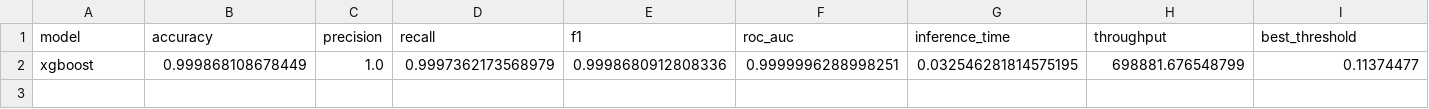
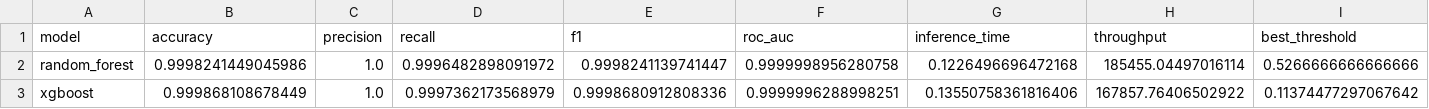
Before and after one commit to Bamolitho/ml-ddos-detection-with-kubernetes, a CSV file: evaluate/benchmark.csv, drawn as a sheet.

```diff
--- a/evaluate/benchmark.csv
+++ b/evaluate/benchmark.csv
@@ -1,2 +1,3 @@
 model,accuracy,precision,recall,f1,roc_auc,inference_time,throughput,best_threshold
-xgboost,0.999868108678449,1.0,0.9997362173568979,0.9998680912808336,0.9999996288998251,0.032546281814575195,698881.676548799,0.11374477
+random_forest,0.9998241449045986,1.0,0.9996482898091972,0.9998241139741447,0.9999998956280758,0.1226496696472168,185455.04497016114,0.5266666666666666
+xgboost,0.999868108678449,1.0,0.9997362173568979,0.9998680912808336,0.9999996288998251,0.13550758361816406,167857.76406502922,0.11374477297067642
```
Also changed, not shown: 15 other files.
